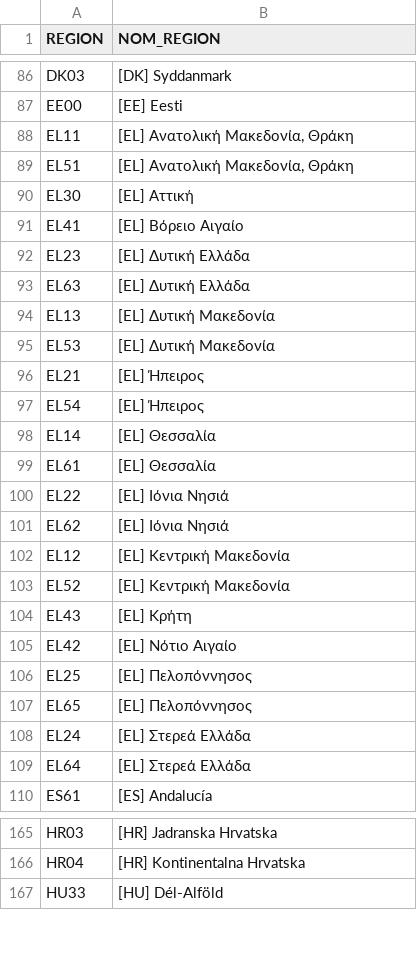
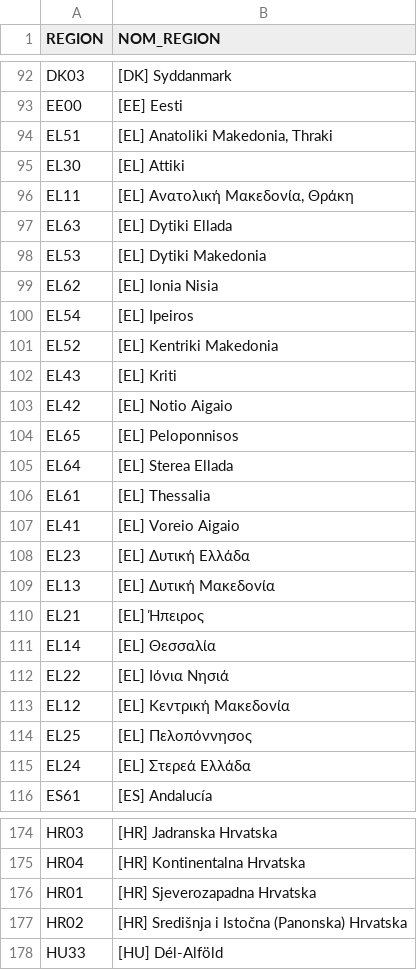
Before and after one commit to Psqrt/stage_crem, a CSV file: data/finaux/liste_nuts2_stat.csv, drawn as a sheet; only a part is shown, gaps mark what is left out; the diff covers the shown part only.

```diff
--- a/data/finaux/liste_nuts2_stat.csv
+++ b/data/finaux/liste_nuts2_stat.csv
@@ -87,24 +93,24 @@
 "EE00","[EE] Eesti"
+"EL51","[EL] Anatoliki Makedonia, Thraki"
+"EL30","[EL] Attiki"
 "EL11","[EL] Aνατολική Μακεδονία, Θράκη"
-"EL51","[EL] Aνατολική Μακεδονία, Θράκη"
-"EL30","[EL] Aττική"
-"EL41","[EL] Βόρειο Αιγαίο"
+"EL63","[EL] Dytiki Ellada"
+"EL53","[EL] Dytiki Makedonia"
+"EL62","[EL] Ionia Nisia"
+"EL54","[EL] Ipeiros"
+"EL52","[EL] Kentriki Makedonia"
+"EL43","[EL] Kriti"
+"EL42","[EL] Notio Aigaio"
+"EL65","[EL] Peloponnisos"
+"EL64","[EL] Sterea Ellada"
+"EL61","[EL] Thessalia"
+"EL41","[EL] Voreio Aigaio"
 "EL23","[EL] Δυτική Ελλάδα"
-"EL63","[EL] Δυτική Ελλάδα"
 "EL13","[EL] Δυτική Μακεδονία"
-"EL53","[EL] Δυτική Μακεδονία"
 "EL21","[EL] Ήπειρος"
-"EL54","[EL] Ήπειρος"
 "EL14","[EL] Θεσσαλία"
-"EL61","[EL] Θεσσαλία"
 "EL22","[EL] Ιόνια Νησιά"
-"EL62","[EL] Ιόνια Νησιά"
 "EL12","[EL] Κεντρική Μακεδονία"
-"EL52","[EL] Κεντρική Μακεδονία"
-"EL43","[EL] Κρήτη"
-"EL42","[EL] Νότιο Αιγαίο"
 "EL25","[EL] Πελοπόννησος"
-"EL65","[EL] Πελοπόννησος"
 "EL24","[EL] Στερεά Ελλάδα"
-"EL64","[EL] Στερεά Ελλάδα"
 "ES61","[ES] Andalucía"
@@ -166,2 +175,4 @@
 "HR04","[HR] Kontinentalna Hrvatska"
+"HR01","[HR] Sjeverozapadna Hrvatska"
+"HR02","[HR] Središnja i Istočna (Panonska) Hrvatska"
 "HU33","[HU] Dél-Alföld"
```
Also changed, not shown: 14 added rows, 4 removed rows and 40 edited cells elsewhere in this file, data/finaux/liste_nuts0_stat.csv, data/finaux/liste_nuts1_stat.csv, 6 other files.
